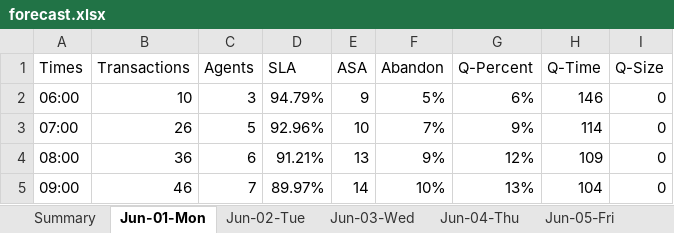
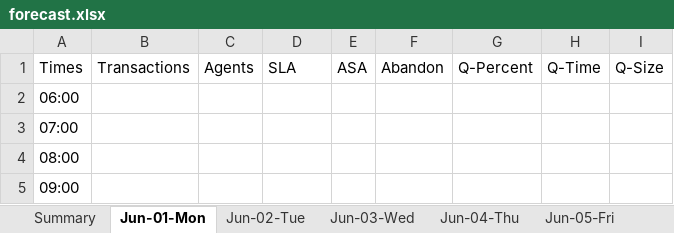
Before and after one commit to kpg141260/Workforce, an Excel workbook: forecast/forecast.xlsx, sheet Jun-01-Mon, drawn as a sheet; only a part is shown; values as stored, in another font and other column widths than the file's, no borders; the diff covers the shown part only; the diff names each change by its address in the sheet, - before the commit and + after, or states it on an @@ line.

```diff
--- a/forecast/forecast.xlsx (sheet Jun-01-Mon)
+++ b/forecast/forecast.xlsx (sheet Jun-01-Mon)
-B2: 10
+B2: (empty)
-C2: 3
+C2: (empty)
-D2: 94.79%
+D2: (empty)
-E2: 9
+E2: (empty)
-F2: 5%
+F2: (empty)
-G2: 6%
+G2: (empty)
-H2: 146
+H2: (empty)
-I2:I5: 0
+I2:I5: (empty)
-B3: 26
+B3: (empty)
-C3: 5
+C3: (empty)
-D3: 92.96%
+D3: (empty)
-E3: 10
+E3: (empty)
-F3: 7%
+F3: (empty)
-G3: 9%
+G3: (empty)
-H3: 114
+H3: (empty)
-B4: 36
+B4: (empty)
-C4: 6
+C4: (empty)
-D4: 91.21%
+D4: (empty)
-E4: 13
+E4: (empty)
-F4: 9%
+F4: (empty)
-G4: 12%
+G4: (empty)
-H4: 109
+H4: (empty)
-B5: 46
+B5: (empty)
-C5: 7
+C5: (empty)
-D5: 89.97%
+D5: (empty)
-E5: 14
+E5: (empty)
-F5: 10%
+F5: (empty)
-G5: 13%
+G5: (empty)
-H5: 104
+H5: (empty)
```
Also changed, not shown: 160 edited cells elsewhere in this sheet, sheet Jun-02-Tue, sheet Jun-03-Wed, sheet Jun-04-Thu, sheet Jun-05-Fri, sheet Jun-08-Mon, sheet Jun-09-Tue, 2 more sheets, other sheet tabs, data/call_data.xlsx, 15 other files.
